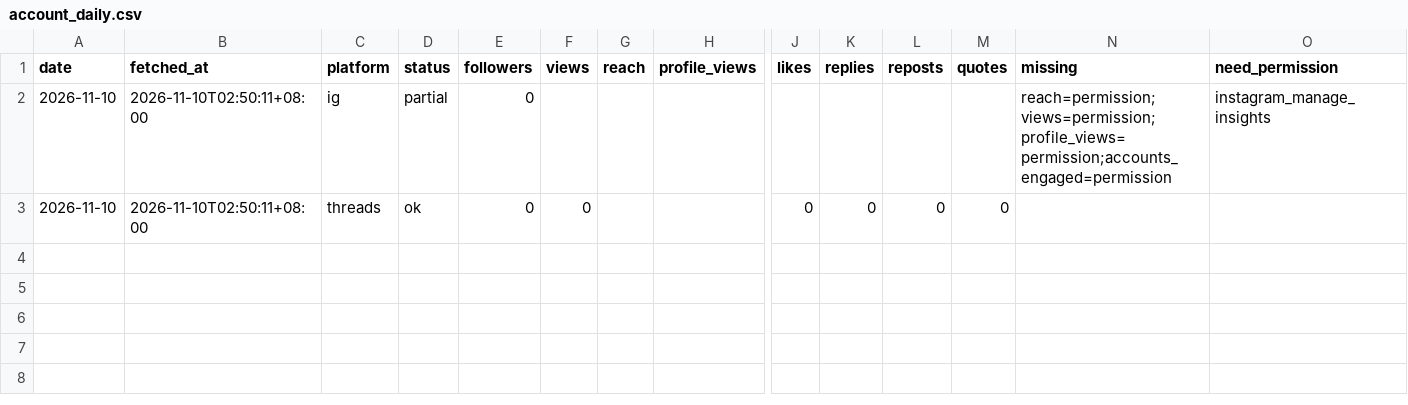
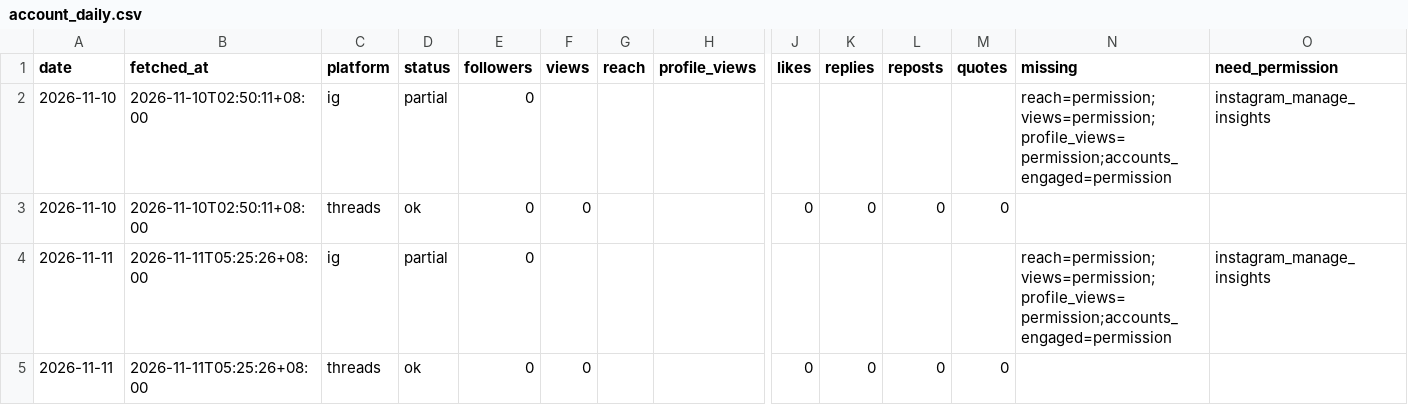
Before and after one commit to MiaoZiKe/tw-rotation, a CSV file: docs/marketing/channels/caffaine/state/insights/account_daily.csv, drawn as a sheet; only a part is shown, gaps mark what is left out; rows hold the shown columns only; the diff names each change by its address in the sheet, - before the commit and + after, or states it on an @@ line.

```diff
--- a/docs/marketing/channels/caffaine/state/insights/account_daily.csv
+++ b/docs/marketing/channels/caffaine/state/insights/account_daily.csv
+row 4: 2026-11-11 | 2026-11-11T05:25:26+08:00 | ig | partial | 0 |  |  |  |  |  |  |  | reach=permission;views=permission;profile_views=permission;accounts_engaged=permission | instagram_manage_insights
+row 5: 2026-11-11 | 2026-11-11T05:25:26+08:00 | threads | ok | 0 | 0 |  |  | 0 | 0 | 0 | 0
```
Also changed, not shown: 1 other file.
